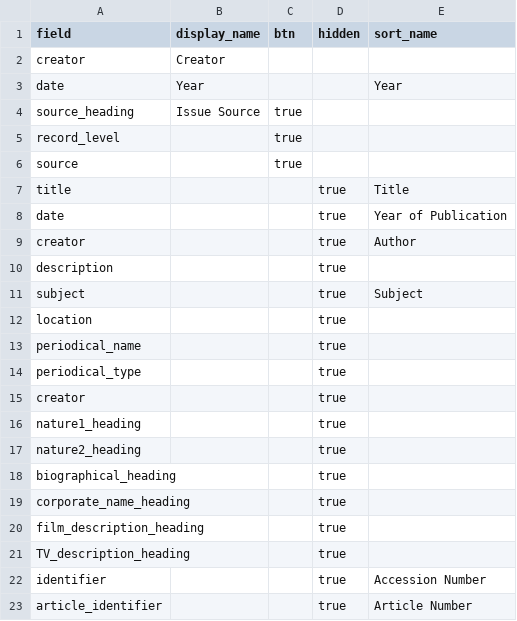
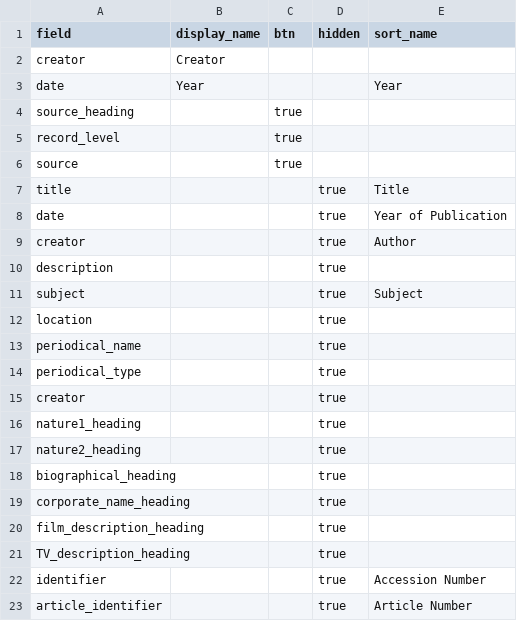
Before and after one commit to upfifilmarchives/periodicals, a CSV file: _data/config-browse.csv, drawn as a sheet.

Commit message:
Update config-browse.csv

```diff
--- a/_data/config-browse.csv
+++ b/_data/config-browse.csv
@@ -3,3 +3,3 @@ creator, Creator,,,
 date,Year,,,Year
-source_heading,Issue Source,true,,
+source_heading,,true,,
 record_level,,true,,
```
